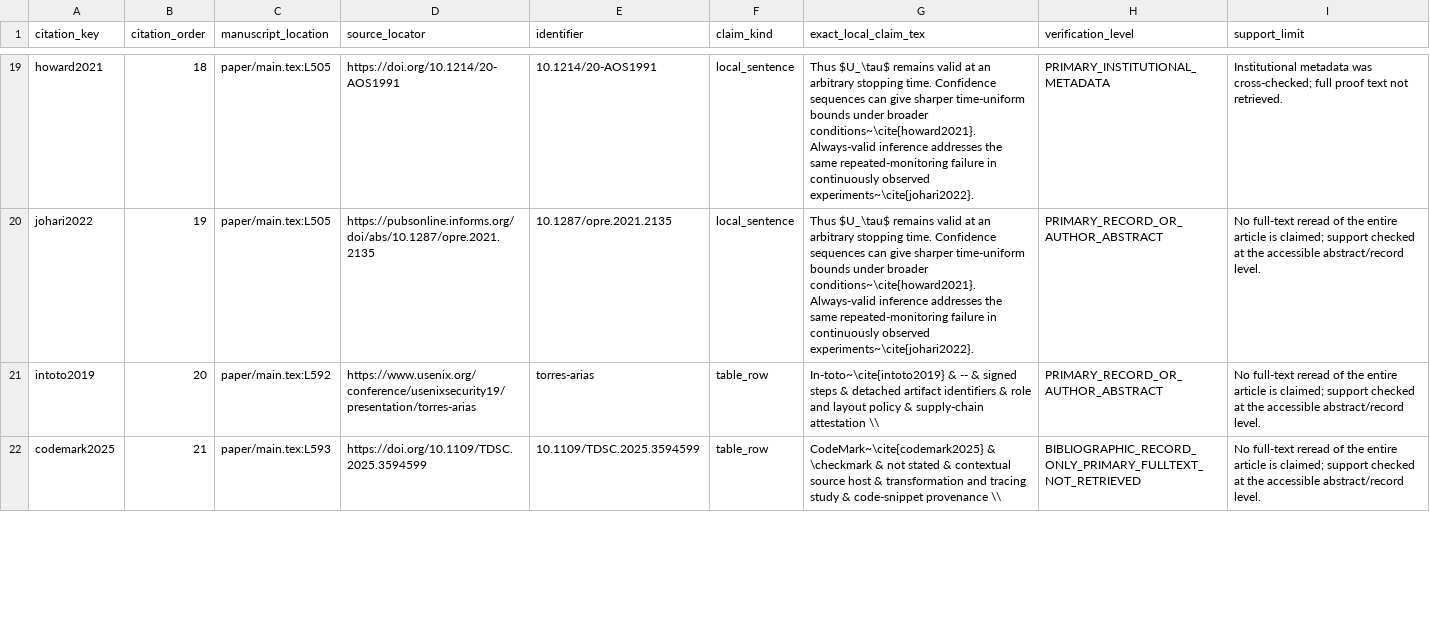
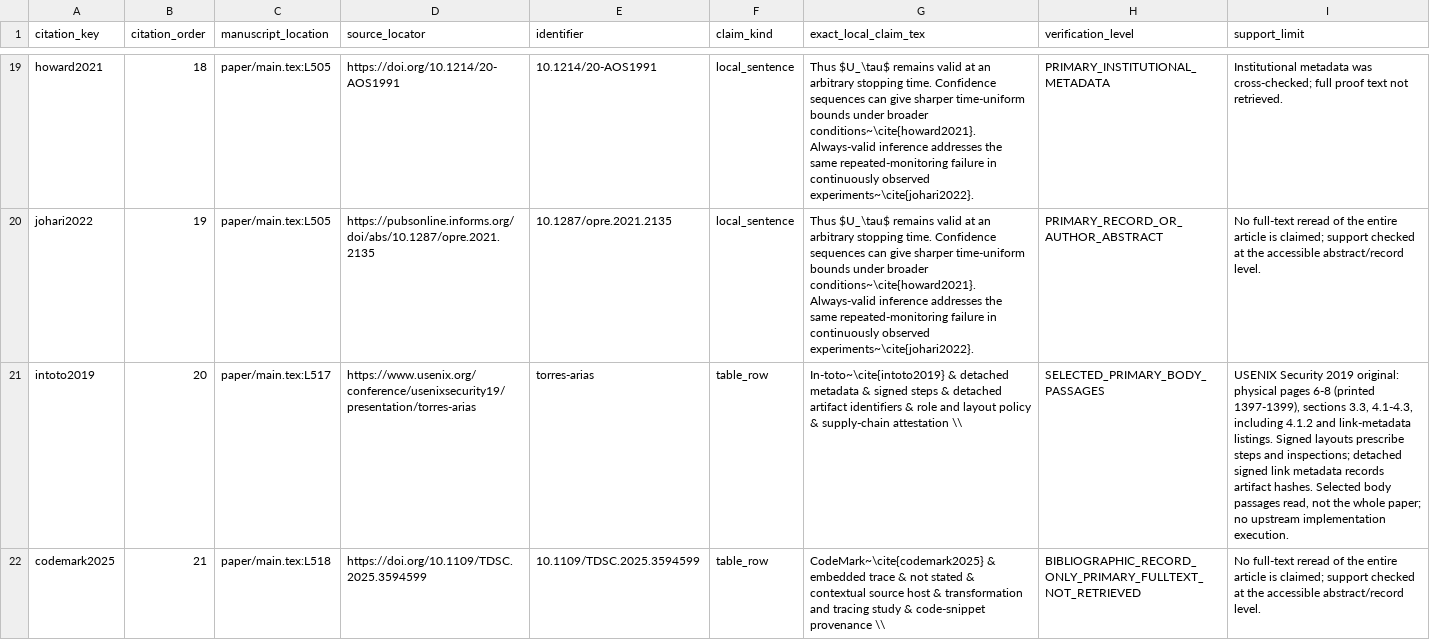
Before and after one commit to Haoyi-Zhang/ContextMark, a CSV file: citation_support.csv, drawn as a sheet; only a part is shown, gaps mark what is left out; the diff covers the shown part only; the diff names each change by its address in the sheet, - before the commit and + after, or states it on an @@ line.

Commit message:
Align citation attributions and companion manuscript evidence

```diff
--- a/citation_support.csv
+++ b/citation_support.csv
-C21 (manuscript_location): paper/main.tex:L592
+C21 (manuscript_location): paper/main.tex:L517
-G21 (exact_local_claim_tex): In-toto~\cite{intoto2019} & -- & signed…
+G21 (exact_local_claim_tex): In-toto~\cite{intoto2019} & detached metadata & signed…
-H21 (verification_level): PRIMARY_RECORD_OR_AUTHOR_ABSTRACT
+H21 (verification_level): SELECTED_PRIMARY_BODY_PASSAGES
-I21 (support_limit): No full-text reread of the entire article is claimed; support checked at the accessible abstract/record level.
+I21 (support_limit): USENIX Security 2019 original: physical pages 6-8 (printed 1397-1399), sections 3.3, 4.1-4.3, including 4.1.2 and link-metadata listings. Signed layouts prescribe steps and inspections; detached signed link metadata records artifact hashes. Selected body passages read, not the whole paper; no upstream implementation execution.
-C22 (manuscript_location): paper/main.tex:L593
+C22 (manuscript_location): paper/main.tex:L518
-G22 (exact_local_claim_tex): CodeMark~\cite{codemark2025} & \checkmark & not…
+G22 (exact_local_claim_tex): CodeMark~\cite{codemark2025} & embedded trace & not…
```
Also changed, not shown: 4 edited cells elsewhere in this file, literature/novelty-comparison.csv.
